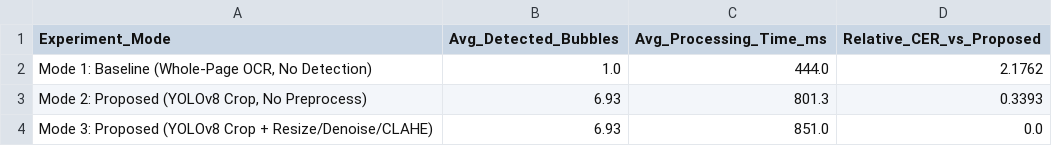
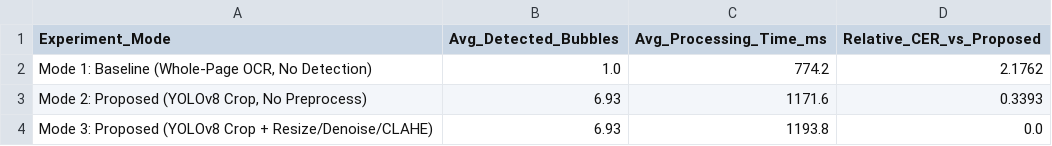
Before and after one commit to parimlwl/computer-vision-project, a CSV file: output/cds540_experiment_results.csv, drawn as a sheet.

```diff
--- a/output/cds540_experiment_results.csv
+++ b/output/cds540_experiment_results.csv
@@ -1,4 +1,4 @@
 Experiment_Mode,Avg_Detected_Bubbles,Avg_Processing_Time_ms,Relative_CER_vs_Proposed
-"Mode 1: Baseline (Whole-Page OCR, No Detection)",1.0,444.0,2.1762
-"Mode 2: Proposed (YOLOv8 Crop, No Preprocess)",6.93,801.3,0.3393
-Mode 3: Proposed (YOLOv8 Crop + Resize/Denoise/CLAHE),6.93,851.0,0.0
+"Mode 1: Baseline (Whole-Page OCR, No Detection)",1.0,774.2,2.1762
+"Mode 2: Proposed (YOLOv8 Crop, No Preprocess)",6.93,1171.6,0.3393
+Mode 3: Proposed (YOLOv8 Crop + Resize/Denoise/CLAHE),6.93,1193.8,0.0
```
Also changed, not shown: 4 other files.
